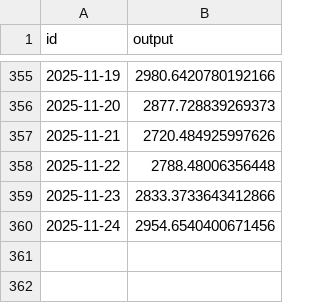
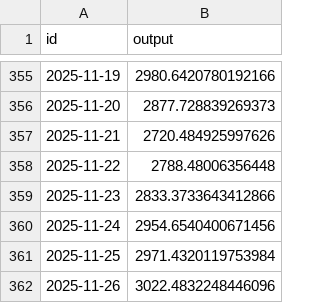
Before and after one commit to sablier-labs/price-data, a TSV file: crypto/ETH_USD.tsv, drawn as a sheet; only a part is shown, gaps mark what is left out; the diff names each change by its address in the sheet, - before the commit and + after, or states it on an @@ line.

Commit message:
feat: add --recent flag to fetch crypto prices for recent months
Adds support for fetching cryptocurrency prices for the last N months
via the --recent CLI flag, with proper month/year boundary handling
across year transitions.

```diff
--- a/crypto/ETH_USD.tsv
+++ b/crypto/ETH_USD.tsv
+row 361: 2025-11-25 | 2971.4320119753984
+row 362: 2025-11-26 | 3022.4832248446096
```
Also changed, not shown: 6 other files.
